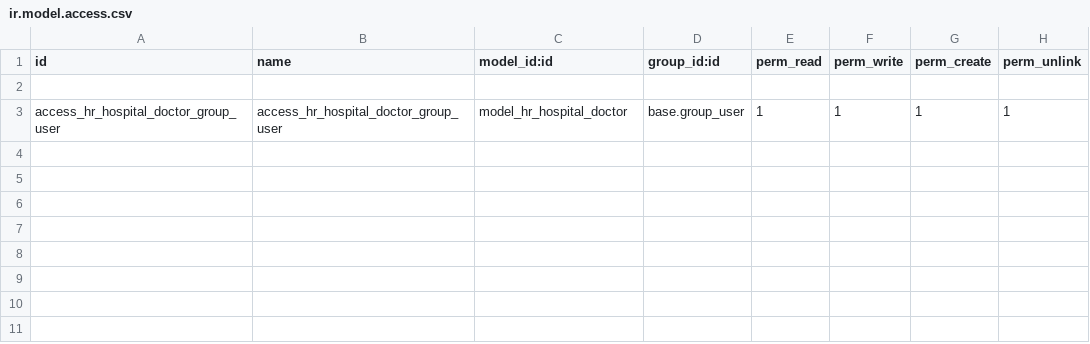
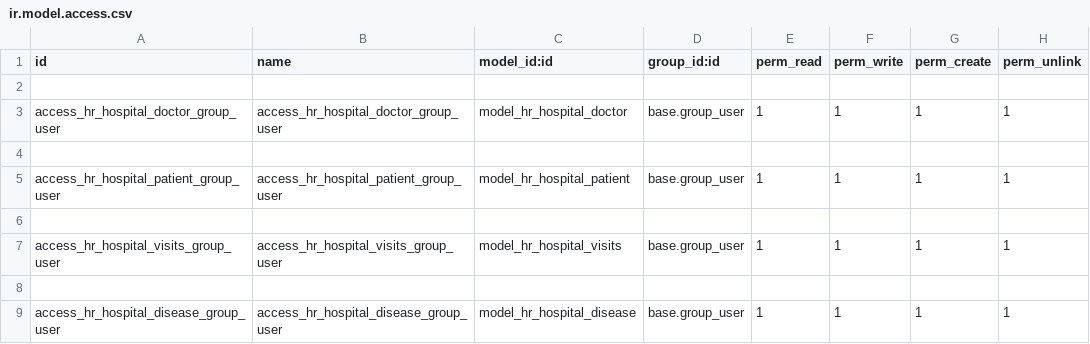
Before and after one commit to aexitmcaf/hospital, a CSV file: security/ir.model.access.csv, drawn as a sheet.

Commit message:
[REF] task block 2 create module: add new models

```diff
--- a/security/ir.model.access.csv
+++ b/security/ir.model.access.csv
@@ -3 +3,7 @@ id,name,model_id:id,group_id:id,perm_read,perm_write,perm_create,perm_unlink
 access_hr_hospital_doctor_group_user,access_hr_hospital_doctor_group_user,model_hr_hospital_doctor,base.group_user,1,1,1,1
+
+access_hr_hospital_patient_group_user,access_hr_hospital_patient_group_user,model_hr_hospital_patient,base.group_user,1,1,1,1
+
+access_hr_hospital_visits_group_user,access_hr_hospital_visits_group_user,model_hr_hospital_visits,base.group_user,1,1,1,1
+
+access_hr_hospital_disease_group_user,access_hr_hospital_disease_group_user,model_hr_hospital_disease,base.group_user,1,1,1,1
```
Also changed, not shown: 10 other files.
